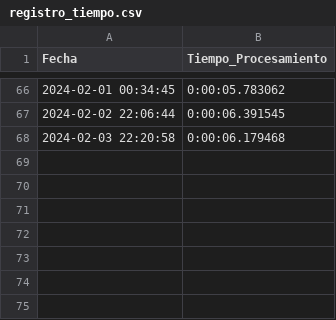
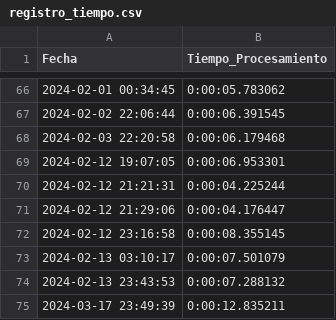
Before and after one commit to pipeyz21/minutaceci, a CSV file: apps/pipeline/registro_tiempo.csv, drawn as a sheet; only a part is shown, gaps mark what is left out; the diff names each change by its address in the sheet, - before the commit and + after, or states it on an @@ line.

```diff
--- a/apps/pipeline/registro_tiempo.csv
+++ b/apps/pipeline/registro_tiempo.csv
+row 69: 2024-02-12 19:07:05 | 0:00:06.953301
+row 70: 2024-02-12 21:21:31 | 0:00:04.225244
+row 71: 2024-02-12 21:29:06 | 0:00:04.176447
+row 72: 2024-02-12 23:16:58 | 0:00:08.355145
+row 73: 2024-02-13 03:10:17 | 0:00:07.501079
+row 74: 2024-02-13 23:43:53 | 0:00:07.288132
+row 75: 2024-03-17 23:49:39 | 0:00:12.835211
```
Also changed, not shown: 15 other files.
